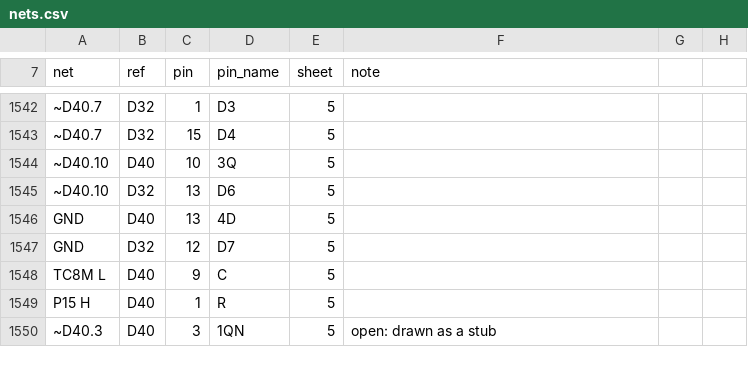
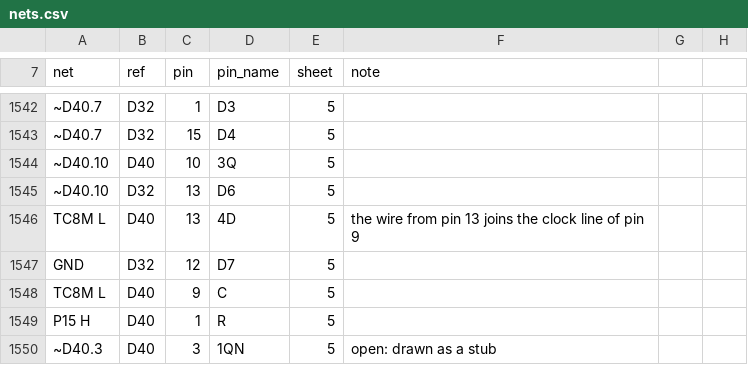
Before and after one commit to vvv104/ms0515-fpga, a CSV file: netlist/nets.csv, drawn as a sheet; only a part is shown, gaps mark what is left out; the diff names each change by its address in the sheet, - before the commit and + after, or states it on an @@ line.

```diff
--- a/netlist/nets.csv
+++ b/netlist/nets.csv
-A1546 (net): GND
+A1546 (net): ТС8М L
-F1546 (note): (empty)
+F1546 (note): the wire from pin 13 joins the clock line of pin 9
```
Also changed, not shown: 3 other files.
